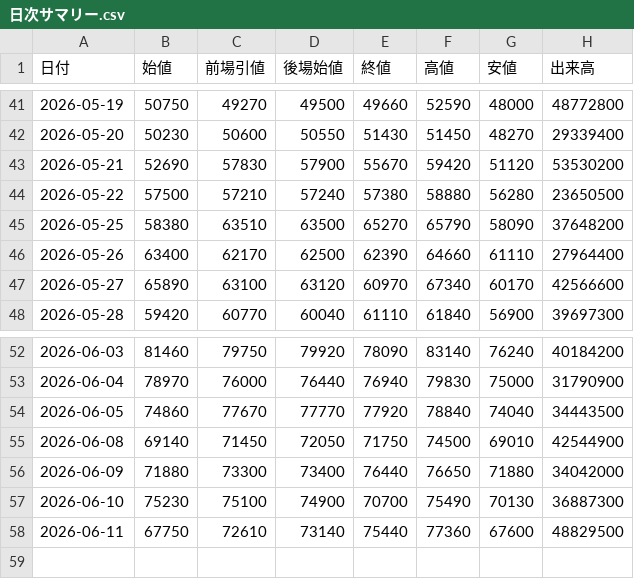
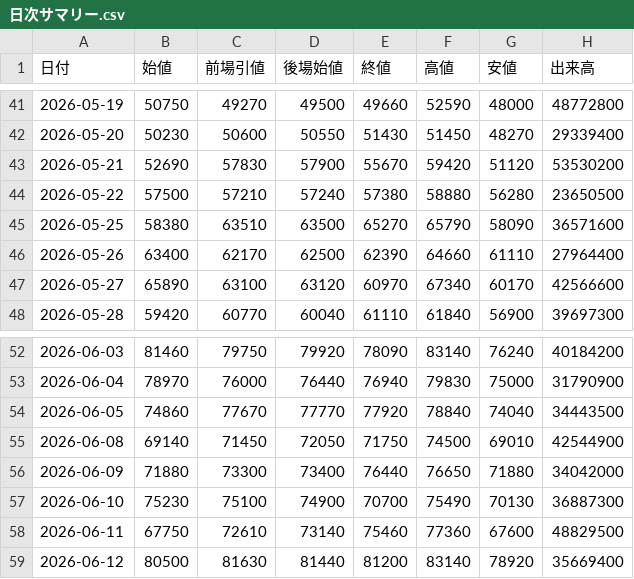
Before and after one commit to yayuta417/kioxia-stock-data, a CSV file: 日次サマリー.csv, drawn as a sheet; only a part is shown, gaps mark what is left out.

```diff
--- a/日次サマリー.csv
+++ b/日次サマリー.csv
@@ -44,3 +44,3 @@
 2026-05-22,57500,57210,57240,57380,58880,56280,23650500
-2026-05-25,58380,63510,63500,65270,65790,58090,37648200
+2026-05-25,58380,63510,63500,65270,65790,58090,36571600
 2026-05-26,63400,62170,62500,62390,64660,61110,27964400
@@ -57,2 +57,3 @@
 2026-06-10,75230,75100,74900,70700,75490,70130,36887300
-2026-06-11,67750,72610,73140,75440,77360,67600,48829500
+2026-06-11,67750,72610,73140,75460,77360,67600,48829500
+2026-06-12,80500,81630,81440,81200,83140,78920,35669400
```
Also changed, not shown: 1分足/285A_1分足_2026-05-25.csv, 1分足/285A_1分足_2026-06-11.csv, 4 other files.
